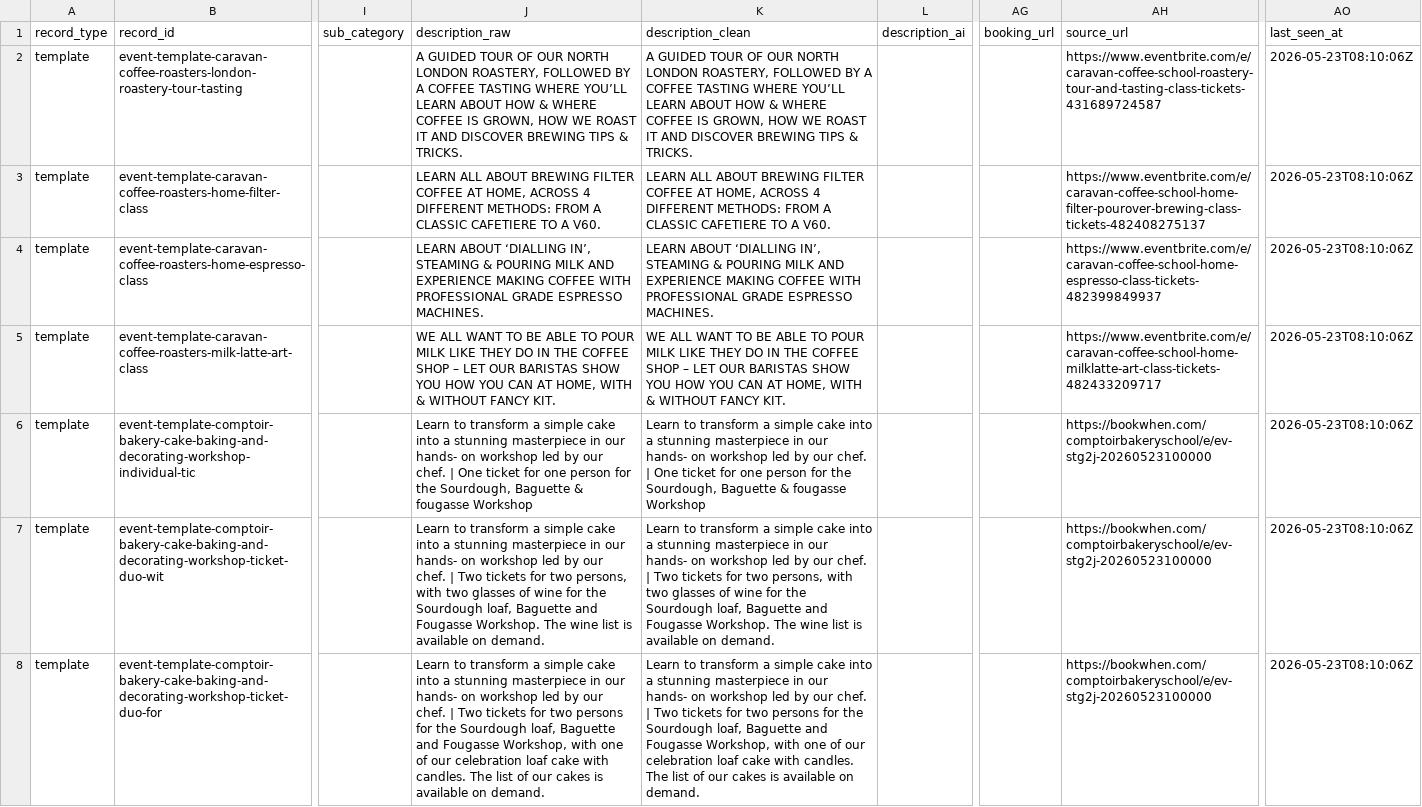
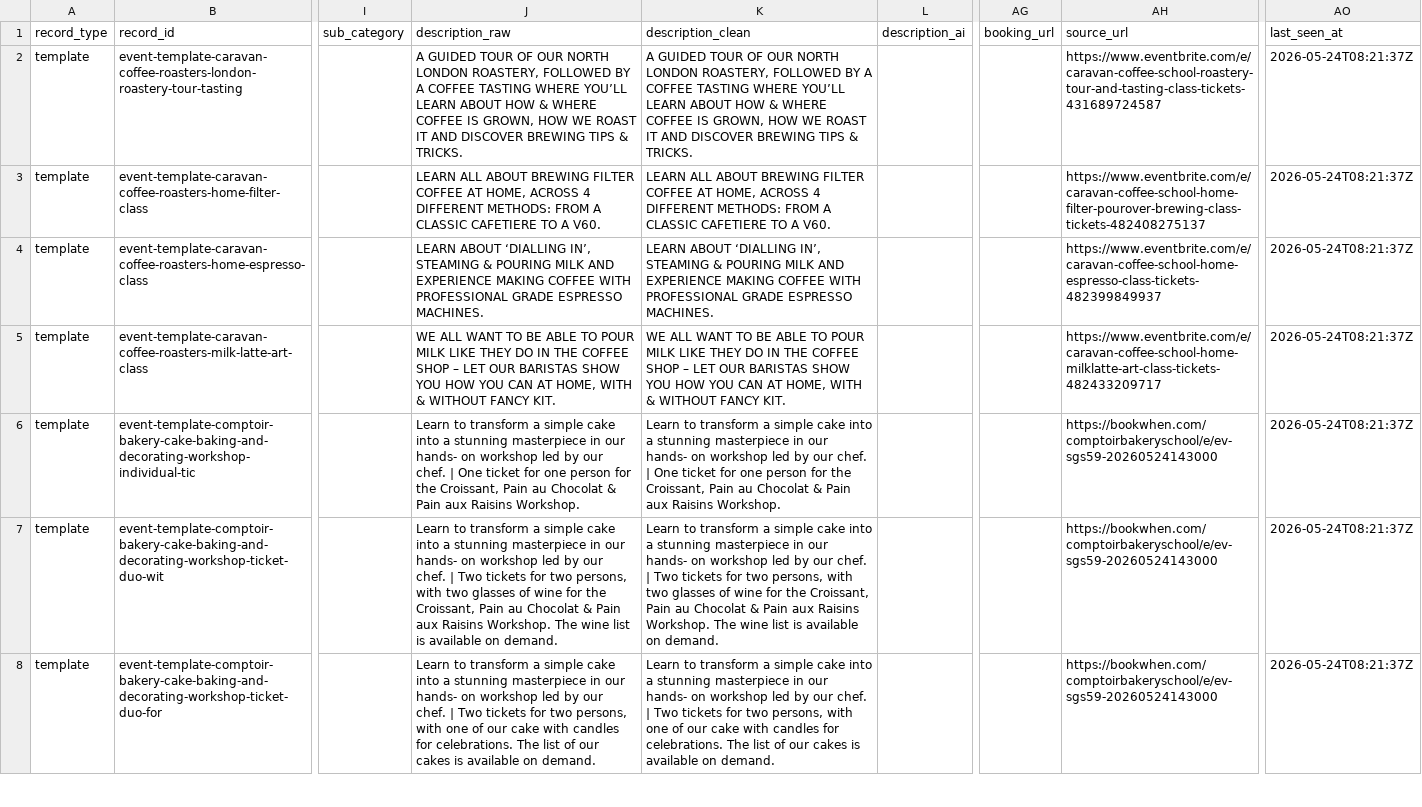
Before and after one commit to Auerlian/RostaScrapers, a CSV file: exports/events.csv, drawn as a sheet; only a part is shown, gaps mark what is left out; the diff covers the shown part only; the diff names each change by its address in the sheet, - before the commit and + after, or states it on an @@ line.

```diff
--- a/exports/events.csv
+++ b/exports/events.csv
-AO2:AO8 (last_seen_at): 2026-05-23T08:10:06Z
+AO2:AO8 (last_seen_at): 2026-05-24T08:21:37Z
-J6 (description_raw): …for the Sourdough, Baguette & fougasse Workshop
+J6 (description_raw): …for the Croissant, Pain au Chocolat & Pain aux Raisins Workshop.
-K6 (description_clean): …for the Sourdough, Baguette & fougasse Workshop
+K6 (description_clean): …for the Croissant, Pain au Chocolat & Pain aux Raisins Workshop.
-AH6:AH8 (source_url): https://bookwhen.com/comptoirbakeryschool/e/ev-stg2j-20260523100000
+AH6:AH8 (source_url): https://bookwhen.com/comptoirbakeryschool/e/ev-sgs59-20260524143000
-J7 (description_raw): …for the Sourdough loaf, Baguette and Fougasse Workshop. The…
+J7 (description_raw): …for the Croissant, Pain au Chocolat & Pain aux Raisins Workshop. The…
-K7 (description_clean): …for the Sourdough loaf, Baguette and Fougasse Workshop. The…
+K7 (description_clean): …for the Croissant, Pain au Chocolat & Pain aux Raisins Workshop. The…
-J8 (description_raw): …for two persons for the Sourdough loaf, Baguette and Fougasse Workshop, with one of our celebration loaf cake with candles. The list…
+J8 (description_raw): …for two persons, with one of our cake with candles for celebrations. The list…
-K8 (description_clean): …for two persons for the Sourdough loaf, Baguette and Fougasse Workshop, with one of our celebration loaf cake with candles. The list…
+K8 (description_clean): …for two persons, with one of our cake with candles for celebrations. The list…
```
Also changed, not shown: 41 edited cells elsewhere in this file, exports/locations.csv, 4 other files.
